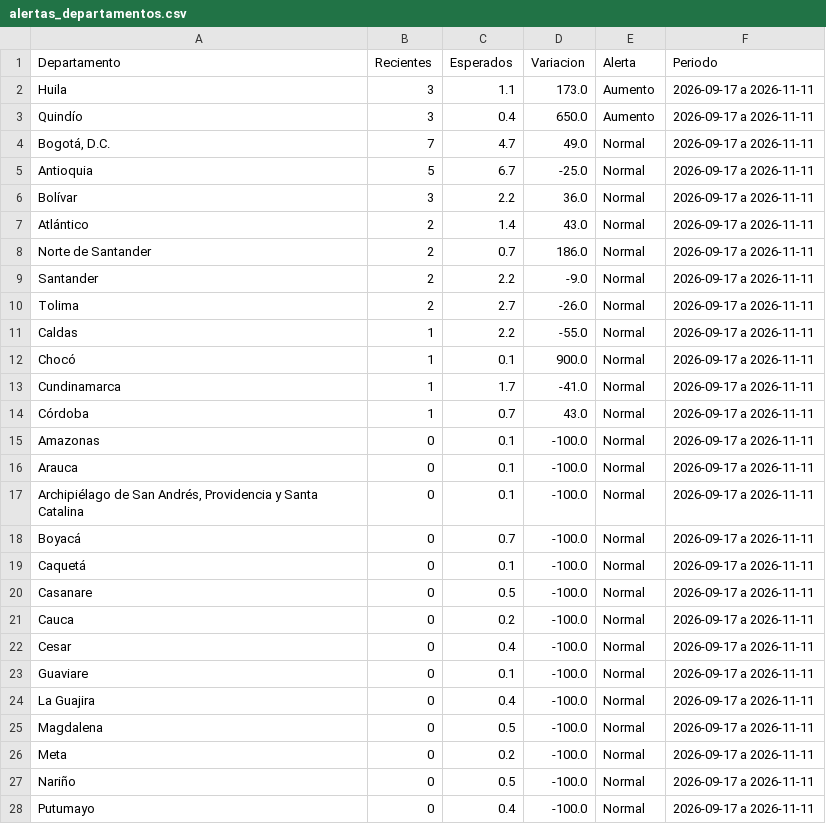
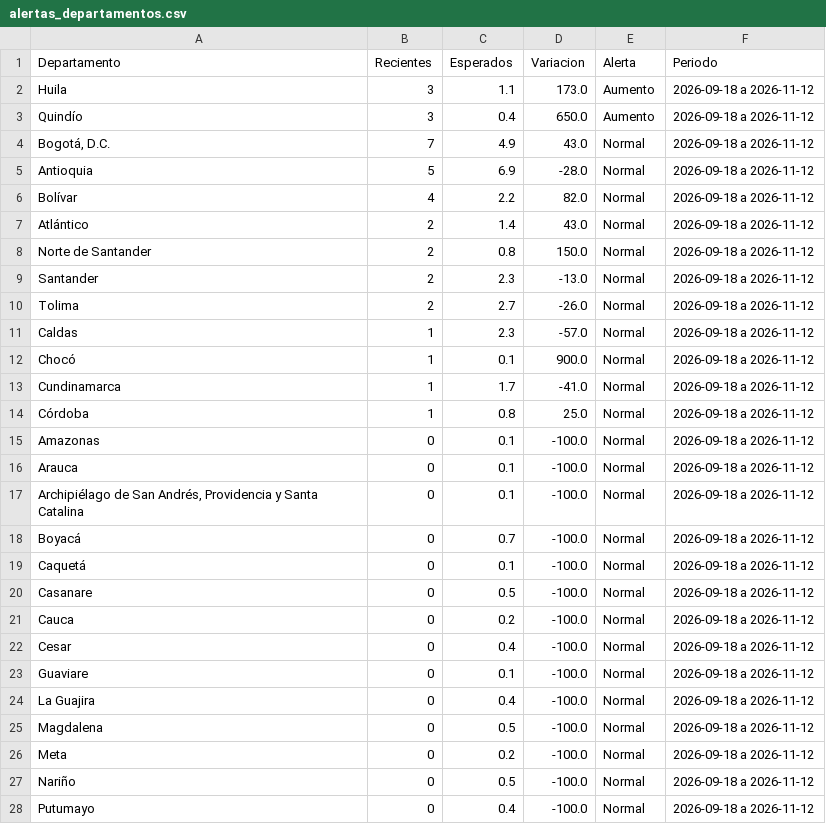
Before and after one commit to ICBF-Analitica/Monitoreo_de_medios, a CSV file: Data/hechos/alertas_departamentos.csv, drawn as a sheet; only a part is shown; the diff covers the shown part only.

```diff
--- a/Data/hechos/alertas_departamentos.csv
+++ b/Data/hechos/alertas_departamentos.csv
@@ -1,28 +1,28 @@
 Departamento,Recientes,Esperados,Variacion,Alerta,Periodo
-Huila,3,1.1,173.0,Aumento,2026-09-17 a 2026-11-11
-Quindío,3,0.4,650.0,Aumento,2026-09-17 a 2026-11-11
-"Bogotá, D.C.",7,4.7,49.0,Normal,2026-09-17 a 2026-11-11
-Antioquia,5,6.7,-25.0,Normal,2026-09-17 a 2026-11-11
-Bolívar,3,2.2,36.0,Normal,2026-09-17 a 2026-11-11
-Atlántico,2,1.4,43.0,Normal,2026-09-17 a 2026-11-11
-Norte de Santander,2,0.7,186.0,Normal,2026-09-17 a 2026-11-11
-Santander,2,2.2,-9.0,Normal,2026-09-17 a 2026-11-11
-Tolima,2,2.7,-26.0,Normal,2026-09-17 a 2026-11-11
-Caldas,1,2.2,-55.0,Normal,2026-09-17 a 2026-11-11
-Chocó,1,0.1,900.0,Normal,2026-09-17 a 2026-11-11
-Cundinamarca,1,1.7,-41.0,Normal,2026-09-17 a 2026-11-11
-Córdoba,1,0.7,43.0,Normal,2026-09-17 a 2026-11-11
-Amazonas,0,0.1,-100.0,Normal,2026-09-17 a 2026-11-11
-Arauca,0,0.1,-100.0,Normal,2026-09-17 a 2026-11-11
-"Archipiélago de San Andrés, Providencia y Santa Catalina",0,0.1,-100.0,Normal,2026-09-17 a 2026-11-11
-Boyacá,0,0.7,-100.0,Normal,2026-09-17 a 2026-11-11
-Caquetá,0,0.1,-100.0,Normal,2026-09-17 a 2026-11-11
-Casanare,0,0.5,-100.0,Normal,2026-09-17 a 2026-11-11
-Cauca,0,0.2,-100.0,Normal,2026-09-17 a 2026-11-11
-Cesar,0,0.4,-100.0,Normal,2026-09-17 a 2026-11-11
-Guaviare,0,0.1,-100.0,Normal,2026-09-17 a 2026-11-11
-La Guajira,0,0.4,-100.0,Normal,2026-09-17 a 2026-11-11
-Magdalena,0,0.5,-100.0,Normal,2026-09-17 a 2026-11-11
-Meta,0,0.2,-100.0,Normal,2026-09-17 a 2026-11-11
-Nariño,0,0.5,-100.0,Normal,2026-09-17 a 2026-11-11
-Putumayo,0,0.4,-100.0,Normal,2026-09-17 a 2026-11-11
+Huila,3,1.1,173.0,Aumento,2026-09-18 a 2026-11-12
+Quindío,3,0.4,650.0,Aumento,2026-09-18 a 2026-11-12
+"Bogotá, D.C.",7,4.9,43.0,Normal,2026-09-18 a 2026-11-12
+Antioquia,5,6.9,-28.0,Normal,2026-09-18 a 2026-11-12
+Bolívar,4,2.2,82.0,Normal,2026-09-18 a 2026-11-12
+Atlántico,2,1.4,43.0,Normal,2026-09-18 a 2026-11-12
+Norte de Santander,2,0.8,150.0,Normal,2026-09-18 a 2026-11-12
+Santander,2,2.3,-13.0,Normal,2026-09-18 a 2026-11-12
+Tolima,2,2.7,-26.0,Normal,2026-09-18 a 2026-11-12
+Caldas,1,2.3,-57.0,Normal,2026-09-18 a 2026-11-12
+Chocó,1,0.1,900.0,Normal,2026-09-18 a 2026-11-12
+Cundinamarca,1,1.7,-41.0,Normal,2026-09-18 a 2026-11-12
+Córdoba,1,0.8,25.0,Normal,2026-09-18 a 2026-11-12
+Amazonas,0,0.1,-100.0,Normal,2026-09-18 a 2026-11-12
+Arauca,0,0.1,-100.0,Normal,2026-09-18 a 2026-11-12
+"Archipiélago de San Andrés, Providencia y Santa Catalina",0,0.1,-100.0,Normal,2026-09-18 a 2026-11-12
+Boyacá,0,0.7,-100.0,Normal,2026-09-18 a 2026-11-12
+Caquetá,0,0.1,-100.0,Normal,2026-09-18 a 2026-11-12
+Casanare,0,0.5,-100.0,Normal,2026-09-18 a 2026-11-12
+Cauca,0,0.2,-100.0,Normal,2026-09-18 a 2026-11-12
+Cesar,0,0.4,-100.0,Normal,2026-09-18 a 2026-11-12
+Guaviare,0,0.1,-100.0,Normal,2026-09-18 a 2026-11-12
+La Guajira,0,0.4,-100.0,Normal,2026-09-18 a 2026-11-12
+Magdalena,0,0.5,-100.0,Normal,2026-09-18 a 2026-11-12
+Meta,0,0.2,-100.0,Normal,2026-09-18 a 2026-11-12
+Nariño,0,0.5,-100.0,Normal,2026-09-18 a 2026-11-12
+Putumayo,0,0.4,-100.0,Normal,2026-09-18 a 2026-11-12
```
Also changed, not shown: 5 edited cells elsewhere in this file, Data/hechos/brecha_departamentos.csv, Data/hechos/brecha_municipios.csv, 4 other files.
